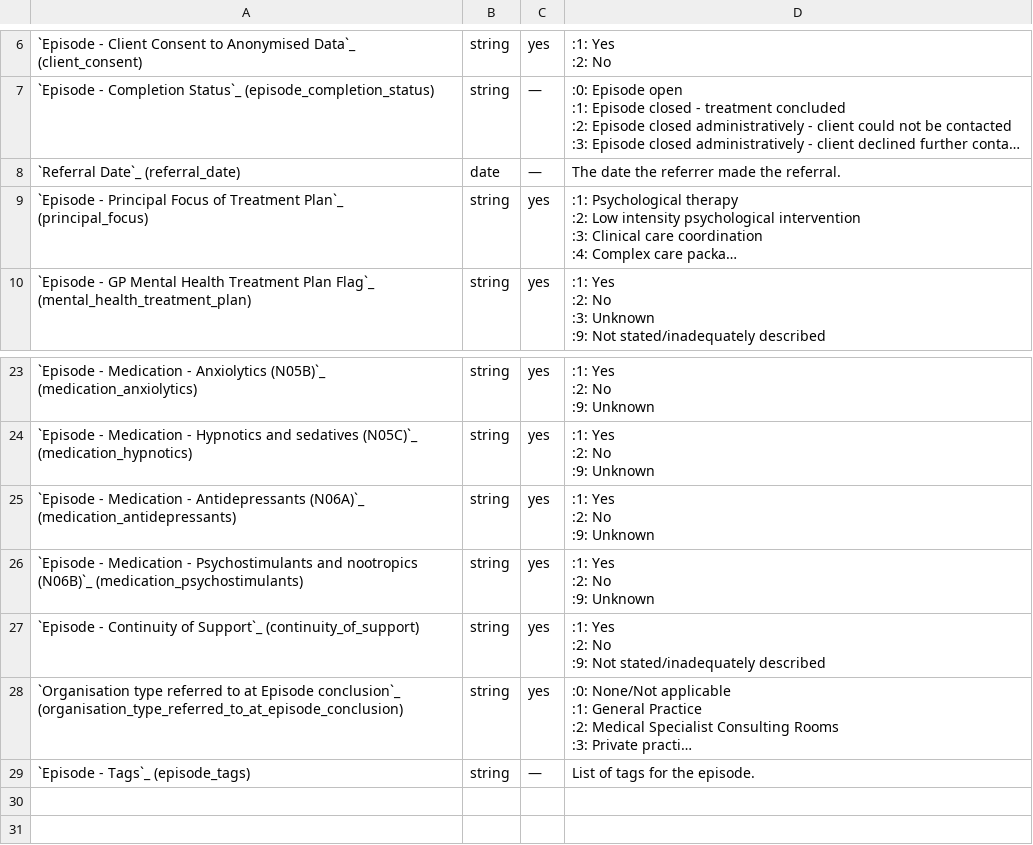
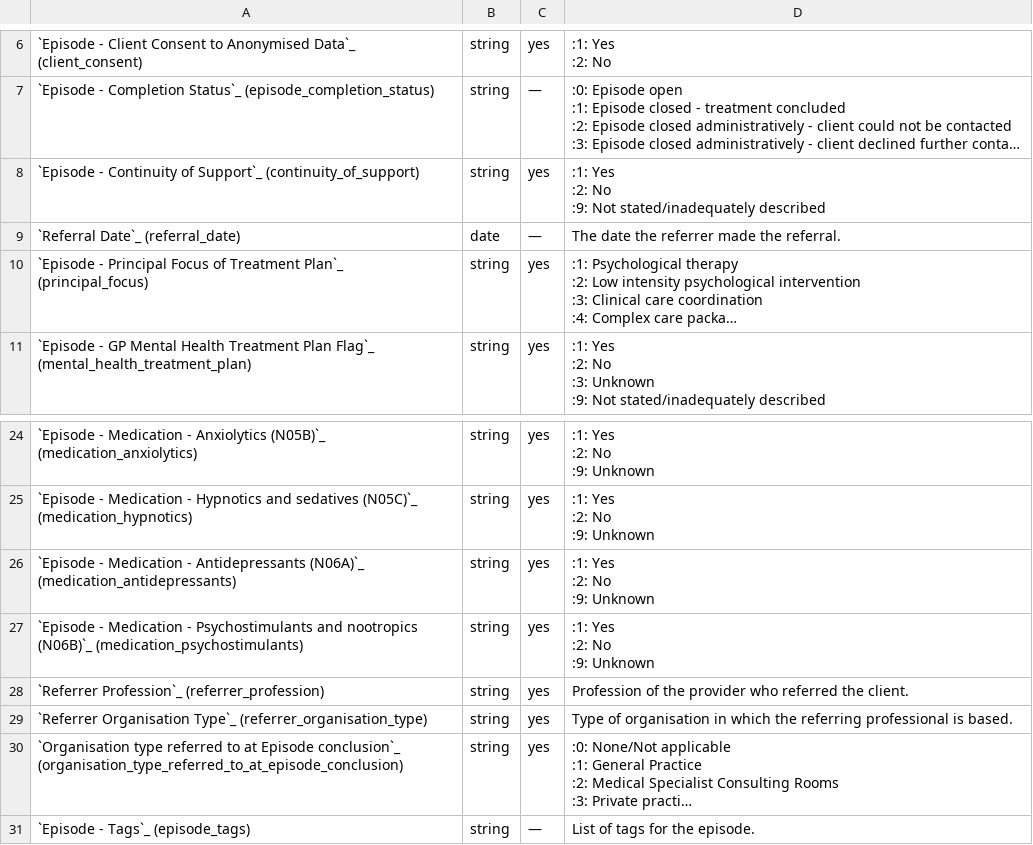
Before and after one commit to logicly-au/pmhc-mds-spec, a CSV file: doc/record/episode.csv, drawn as a sheet; only a part is shown, gaps mark what is left out; long unchanged cells end in …; addresses are those after the commit; ↵ is a line break in a cell; the diff names each change by its address in the sheet, - before the commit and + after, or states it on an @@ line.

```diff
--- a/doc/record/episode.csv
+++ b/doc/record/episode.csv
+row 8: `Episode - Continuity of Support`_ (continuity_of_support) | string | yes | :1: Yes ↵ :2: No ↵ :9: Not stated/inadequately described
+row 28: `Referrer Profession`_ (referrer_profession) | string | yes | Profession of the provider who referred the client.
-A29: `Episode - Continuity of Support`_ (continuity_of_support)
+A29: `Referrer Organisation Type`_ (referrer_organisation_type)
-D29: :1: Yes ↵ :2: No ↵ :9: Not stated/inadequately described
+D29: Type of organisation in which the referring professional is based.
```
Also changed, not shown: doc/record/intake.csv, doc/record/service-contact-practitioner.csv, 4 other files.
